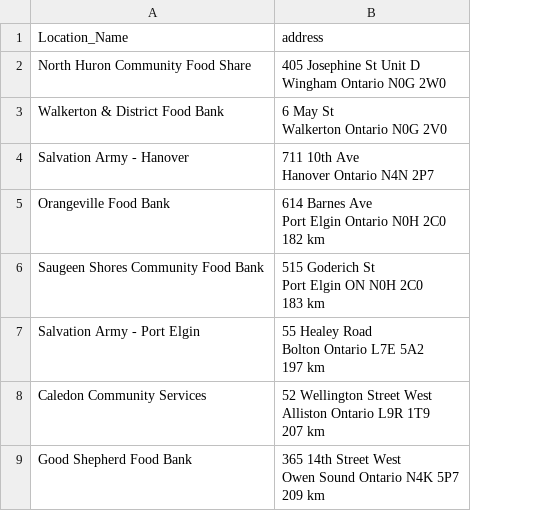
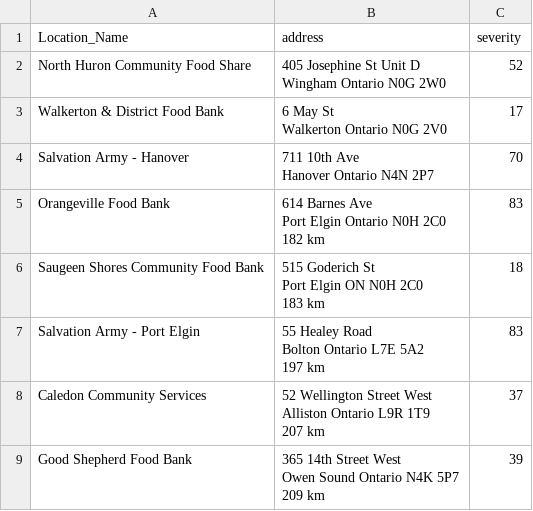
Before and after one commit to Kamiosu/maple, a CSV file: src/locations.csv, drawn as a sheet; only a part is shown; the diff names each change by its address in the sheet, - before the commit and + after, or states it on an @@ line.

```diff
--- a/src/locations.csv
+++ b/src/locations.csv
+column C (severity), rows 2-9: 52 | 17 | 70 | 83 | 18 | 83 | 37 | 39
```
Also changed, not shown: 2 other files.
